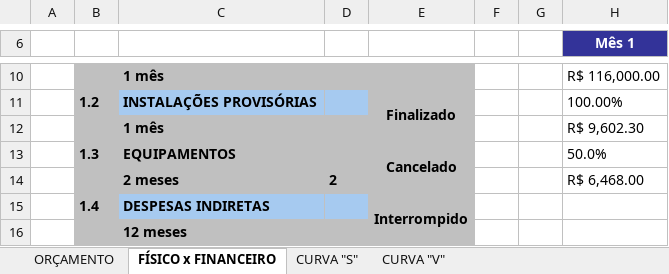
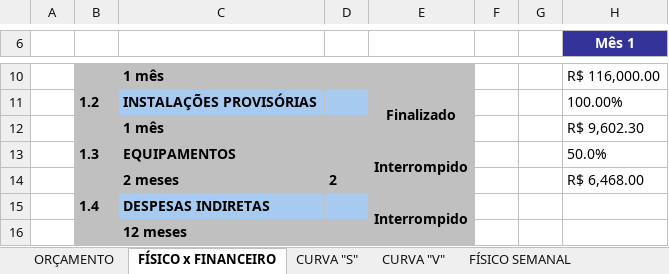
Before and after one commit to EdgardSancosta/Cronograma_Fisico_Financeiro, an Excel workbook: Cronograma Fisíco Finan & Curva S V.xlsx, sheet FÍSICO x FINANCEIRO, drawn as a sheet; only a part is shown, gaps mark what is left out; values as stored, in another font and other column widths than the file's, no borders; conditional formats not drawn; the diff names each change by its address in the sheet, - before the commit and + after, or states it on an @@ line.

Commit message:
Tabela de Semana

```diff
--- a/Cronograma Fisíco Finan & Curva S V.xlsx (sheet FÍSICO x FINANCEIRO)
+++ b/Cronograma Fisíco Finan & Curva S V.xlsx (sheet FÍSICO x FINANCEIRO)
+sheet tab: FÍSICO SEMANAL
-E13: Cancelado
+E13: Interrompido
```
Also changed, not shown: other sheet tabs, charts or pictures.
